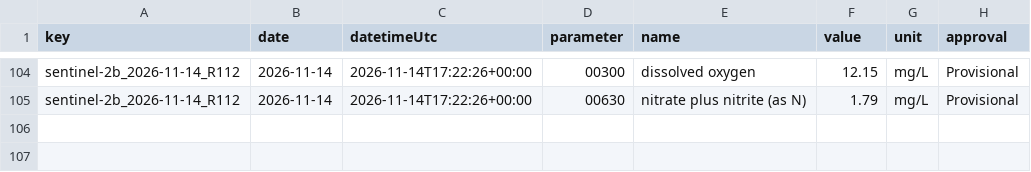
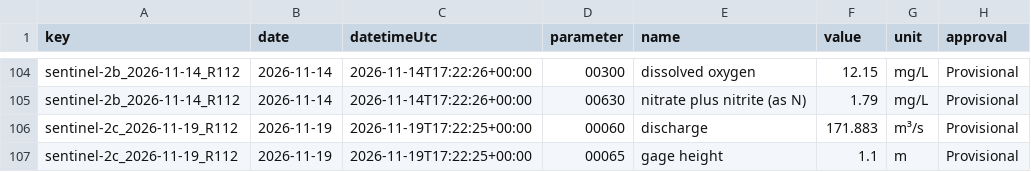
Before and after one commit to saulo1112/RiverEtch, a CSV file: docs/water-quality/reach/platte-louisville/examples/checks/context.csv, drawn as a sheet; only a part is shown, gaps mark what is left out; the diff names each change by its address in the sheet, - before the commit and + after, or states it on an @@ line.

```diff
--- a/docs/water-quality/reach/platte-louisville/examples/checks/context.csv
+++ b/docs/water-quality/reach/platte-louisville/examples/checks/context.csv
+row 106: sentinel-2c_2026-11-19_R112 | 2026-11-19 | 2026-11-19T17:22:25+00:00 | 00060 | discharge | 171.883 | m³/s | Provisional
+row 107: sentinel-2c_2026-11-19_R112 | 2026-11-19 | 2026-11-19T17:22:25+00:00 | 00065 | gage height | 1.1 | m | Provisional
```
Also changed, not shown: docs/water-quality/reach/platte-louisville/examples/checks/checks.csv, state/reach/platte-louisville/checks/checks.csv, 34 other files.
